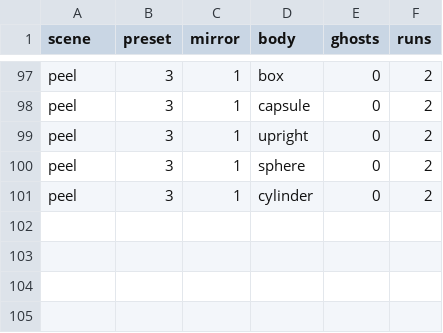
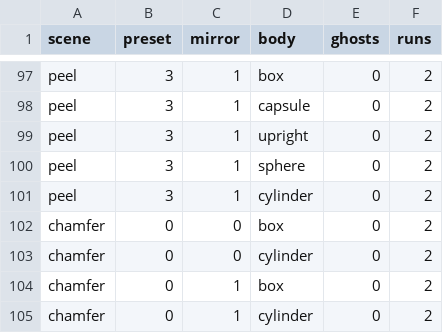
Before and after one commit to erincatto/box3d, a CSV file: benchmark/ghost_baseline.csv, drawn as a sheet; only a part is shown, gaps mark what is left out; the diff names each change by its address in the sheet, - before the commit and + after, or states it on an @@ line.

Commit message:
fixed GJK fallback bug more point culling chamfer test

```diff
--- a/benchmark/ghost_baseline.csv
+++ b/benchmark/ghost_baseline.csv
+row 102: chamfer | 0 | 0 | box | 0 | 2
+row 103: chamfer | 0 | 0 | cylinder | 0 | 2
+row 104: chamfer | 0 | 1 | box | 0 | 2
+row 105: chamfer | 0 | 1 | cylinder | 0 | 2
```
Also changed, not shown: benchmark/ghost_baseline_hf.csv, 13 other files.
